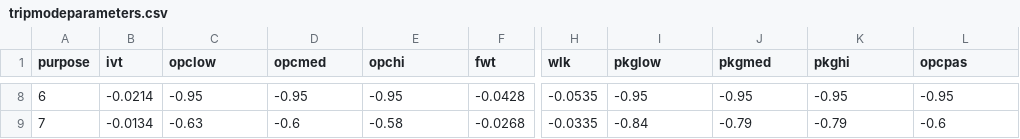
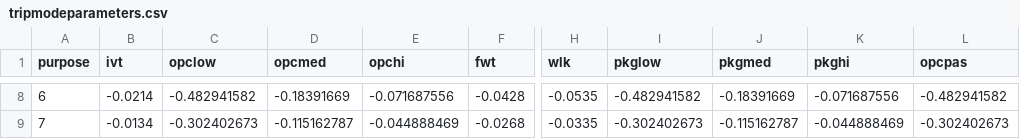
Before and after one commit to tlumip/tlumip, a CSV file: root/scenario/inputs/parameters/tripmodeparameters.csv, drawn as a sheet; only a part is shown, gaps mark what is left out; the diff covers the shown part only; the diff names each change by its address in the sheet, - before the commit and + after, or states it on an @@ line.

```diff
--- a/root/scenario/inputs/parameters/tripmodeparameters.csv
+++ b/root/scenario/inputs/parameters/tripmodeparameters.csv
-C8 (opclow): -0.95
+C8 (opclow): -0.482941582
-D8 (opcmed): -0.95
+D8 (opcmed): -0.18391669
-E8 (opchi): -0.95
+E8 (opchi): -0.071687556
-I8 (pkglow): -0.95
+I8 (pkglow): -0.482941582
-J8 (pkgmed): -0.95
+J8 (pkgmed): -0.18391669
-K8 (pkghi): -0.95
+K8 (pkghi): -0.071687556
-L8 (opcpas): -0.95
+L8 (opcpas): -0.482941582
-C9 (opclow): -0.63
+C9 (opclow): -0.302402673
-D9 (opcmed): -0.6
+D9 (opcmed): -0.115162787
-E9 (opchi): -0.58
+E9 (opchi): -0.044888469
-I9 (pkglow): -0.84
+I9 (pkglow): -0.302402673
-J9 (pkgmed): -0.79
+J9 (pkgmed): -0.115162787
-K9 (pkghi): -0.79
+K9 (pkghi): -0.044888469
-L9 (opcpas): -0.6
+L9 (opcpas): -0.302402673
```
Also changed, not shown: 35 edited cells elsewhere in this file, root/scenario/inputs/parameters/tourmodeparameters.csv.
